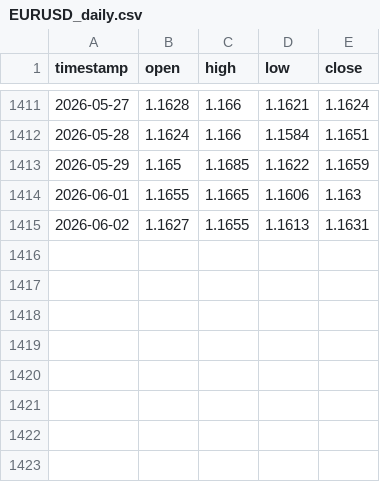
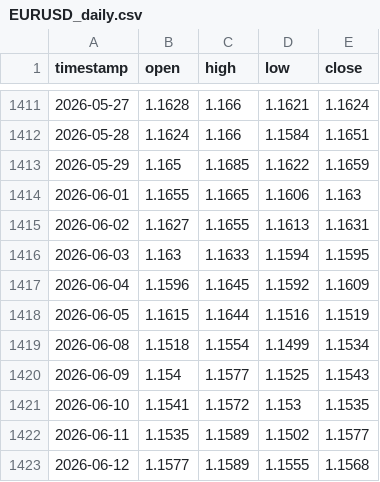
Before and after one commit to SimonPathula/volatility-radar, a CSV file: database/processed/EURUSD_daily.csv, drawn as a sheet; only a part is shown, gaps mark what is left out; the diff names each change by its address in the sheet, - before the commit and + after, or states it on an @@ line.

```diff
--- a/database/processed/EURUSD_daily.csv
+++ b/database/processed/EURUSD_daily.csv
+row 1416: 2026-06-03 | 1.163 | 1.1633 | 1.1594 | 1.1595
+row 1417: 2026-06-04 | 1.1596 | 1.1645 | 1.1592 | 1.1609
+row 1418: 2026-06-05 | 1.1615 | 1.1644 | 1.1516 | 1.1519
+row 1419: 2026-06-08 | 1.1518 | 1.1554 | 1.1499 | 1.1534
+row 1420: 2026-06-09 | 1.154 | 1.1577 | 1.1525 | 1.1543
+row 1421: 2026-06-10 | 1.1541 | 1.1572 | 1.153 | 1.1535
+row 1422: 2026-06-11 | 1.1535 | 1.1589 | 1.1502 | 1.1577
+row 1423: 2026-06-12 | 1.1577 | 1.1589 | 1.1555 | 1.1568
```
Also changed, not shown: database/processed/USDJPY_daily.csv, database/processed/economic_calendar_clean.csv, 18 other files.
